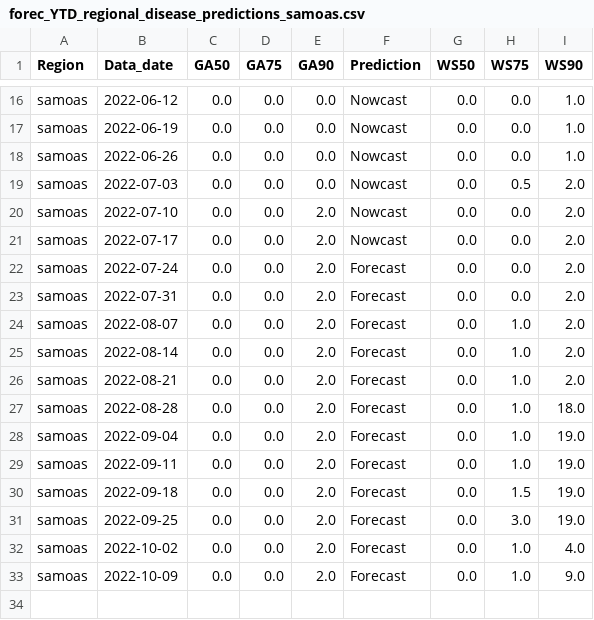
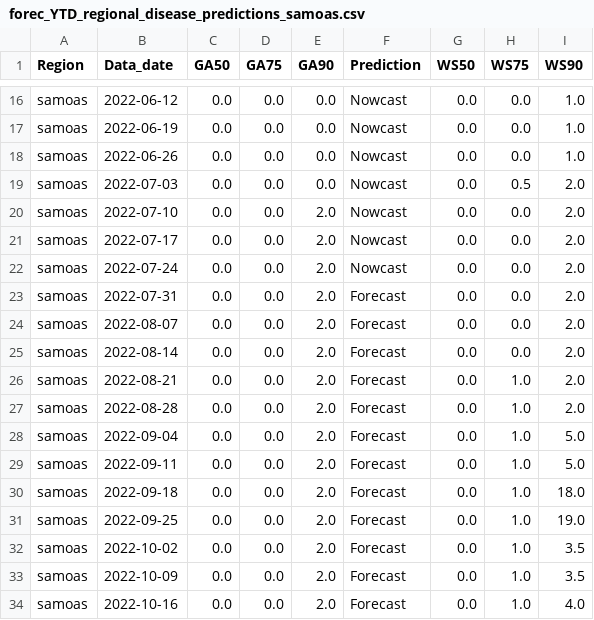
Before and after one commit to jms5151/Fore-C_v2, a CSV file: Fore-C_v2/operational/crw_outputs/forec_YTD_regional_disease_predictions_samoas.csv, drawn as a sheet; only a part is shown, gaps mark what is left out.

```diff
--- a/Fore-C_v2/operational/crw_outputs/forec_YTD_regional_disease_predictions_samoas.csv
+++ b/Fore-C_v2/operational/crw_outputs/forec_YTD_regional_disease_predictions_samoas.csv
@@ -21,13 +21,14 @@ samoas,2022-07-10,0.0,0.0,2.0,Nowcast,0.0,0.0,2.0
 samoas,2022-07-17,0.0,0.0,2.0,Nowcast,0.0,0.0,2.0
-samoas,2022-07-24,0.0,0.0,2.0,Forecast,0.0,0.0,2.0
+samoas,2022-07-24,0.0,0.0,2.0,Nowcast,0.0,0.0,2.0
 samoas,2022-07-31,0.0,0.0,2.0,Forecast,0.0,0.0,2.0
-samoas,2022-08-07,0.0,0.0,2.0,Forecast,0.0,1.0,2.0
-samoas,2022-08-14,0.0,0.0,2.0,Forecast,0.0,1.0,2.0
+samoas,2022-08-07,0.0,0.0,2.0,Forecast,0.0,0.0,2.0
+samoas,2022-08-14,0.0,0.0,2.0,Forecast,0.0,0.0,2.0
 samoas,2022-08-21,0.0,0.0,2.0,Forecast,0.0,1.0,2.0
-samoas,2022-08-28,0.0,0.0,2.0,Forecast,0.0,1.0,18.0
-samoas,2022-09-04,0.0,0.0,2.0,Forecast,0.0,1.0,19.0
-samoas,2022-09-11,0.0,0.0,2.0,Forecast,0.0,1.0,19.0
-samoas,2022-09-18,0.0,0.0,2.0,Forecast,0.0,1.5,19.0
-samoas,2022-09-25,0.0,0.0,2.0,Forecast,0.0,3.0,19.0
-samoas,2022-10-02,0.0,0.0,2.0,Forecast,0.0,1.0,4.0
-samoas,2022-10-09,0.0,0.0,2.0,Forecast,0.0,1.0,9.0
+samoas,2022-08-28,0.0,0.0,2.0,Forecast,0.0,1.0,2.0
+samoas,2022-09-04,0.0,0.0,2.0,Forecast,0.0,1.0,5.0
+samoas,2022-09-11,0.0,0.0,2.0,Forecast,0.0,1.0,5.0
+samoas,2022-09-18,0.0,0.0,2.0,Forecast,0.0,1.0,18.0
+samoas,2022-09-25,0.0,0.0,2.0,Forecast,0.0,1.0,19.0
+samoas,2022-10-02,0.0,0.0,2.0,Forecast,0.0,1.0,3.5
+samoas,2022-10-09,0.0,0.0,2.0,Forecast,0.0,1.0,3.5
+samoas,2022-10-16,0.0,0.0,2.0,Forecast,0.0,1.0,4.0
```
Also changed, not shown: Fore-C_v2/operational/crw_outputs/forec_YTD_regional_disease_predictions_gbr.csv, Fore-C_v2/operational/crw_outputs/forec_YTD_regional_disease_predictions_guam_cnmi.csv, 11 other files.
